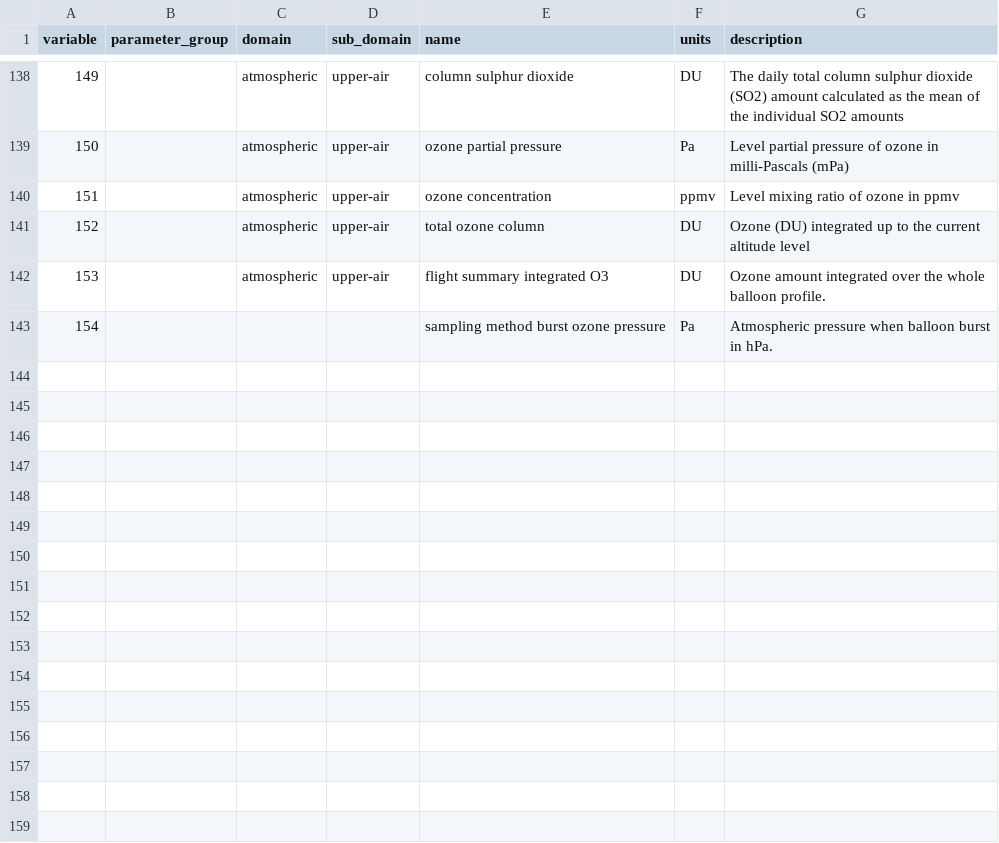
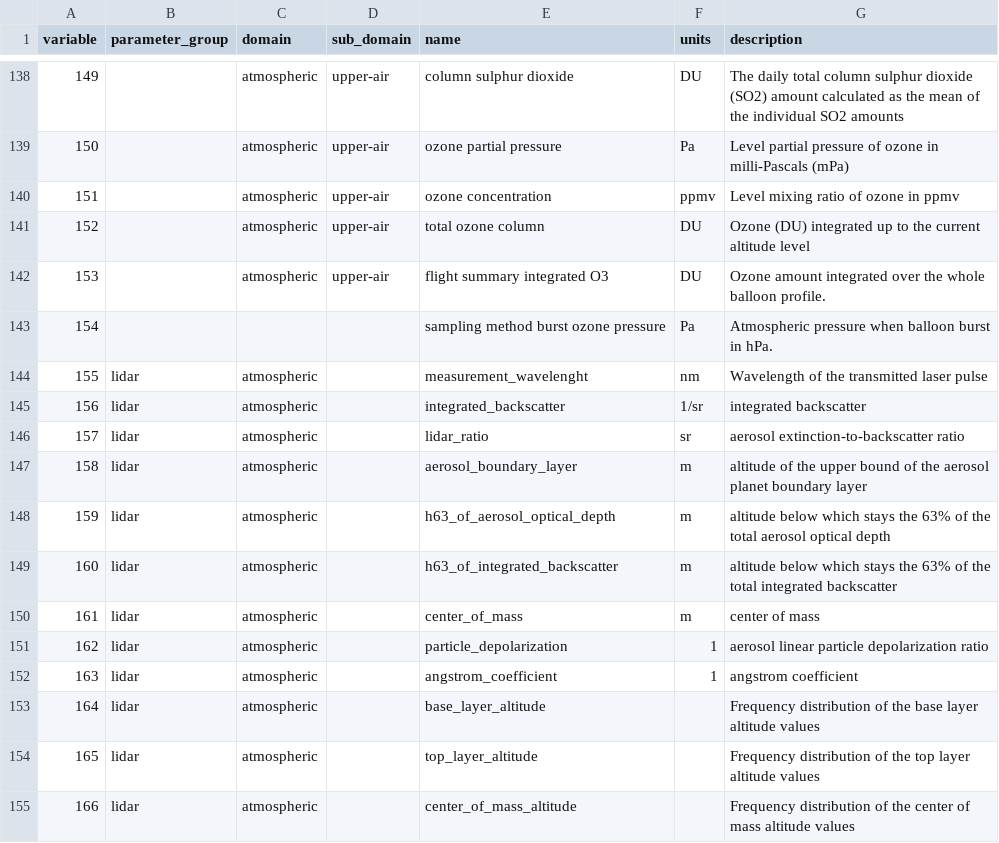
Before and after one commit to glamod/cdm-obs-documentation, a CSV file: docs/source/tables/code_tables/observed_variable/observed_variable.csv, drawn as a sheet; only a part is shown, gaps mark what is left out; the diff names each change by its address in the sheet, - before the commit and + after, or states it on an @@ line.

Commit message:
additions to the observed_variable

```diff
--- a/docs/source/tables/code_tables/observed_variable/observed_variable.csv
+++ b/docs/source/tables/code_tables/observed_variable/observed_variable.csv
+row 144: 155 | lidar | atmospheric |  | measurement_wavelenght | nm | Wavelength of the transmitted laser pulse
+row 145: 156 | lidar | atmospheric |  | integrated_backscatter | 1/sr | integrated backscatter
+row 146: 157 | lidar | atmospheric |  | lidar_ratio | sr | aerosol extinction-to-backscatter ratio
+row 147: 158 | lidar | atmospheric |  | aerosol_boundary_layer | m | altitude of the upper bound of the aerosol planet boundary layer
+row 148: 159 | lidar | atmospheric |  | h63_of_aerosol_optical_depth | m | altitude below which stays the 63% of the total aerosol optical depth
+row 149: 160 | lidar | atmospheric |  | h63_of_integrated_backscatter | m | altitude below which stays the 63% of the total integrated backscatter
+row 150: 161 | lidar | atmospheric |  | center_of_mass | m | center of mass
+row 151: 162 | lidar | atmospheric |  | particle_depolarization | 1 | aerosol linear particle depolarization ratio
+row 152: 163 | lidar | atmospheric |  | angstrom_coefficient | 1 | angstrom coefficient
+row 153: 164 | lidar | atmospheric |  | base_layer_altitude |  | Frequency distribution of the base layer altitude values
+row 154: 165 | lidar | atmospheric |  | top_layer_altitude |  | Frequency distribution of the top layer altitude values
+row 155: 166 | lidar | atmospheric |  | center_of_mass_altitude |  | Frequency distribution of the center of mass altitude values
```
